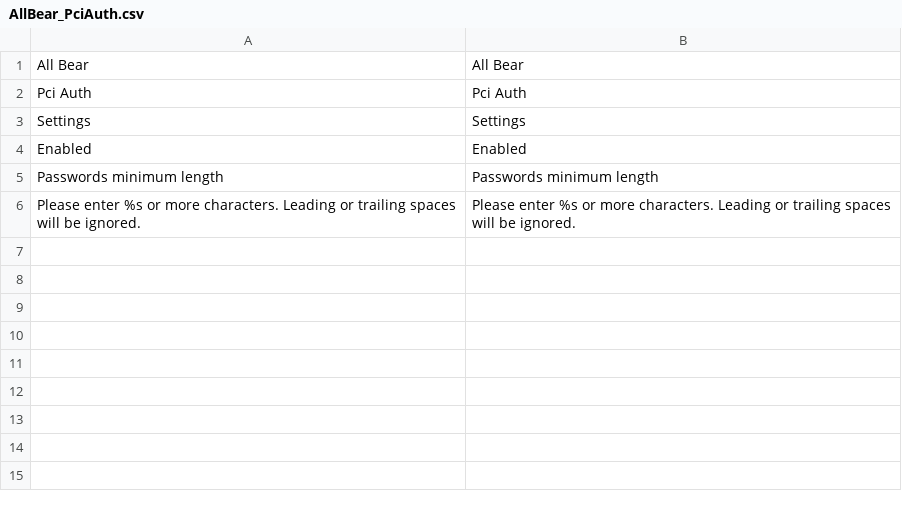
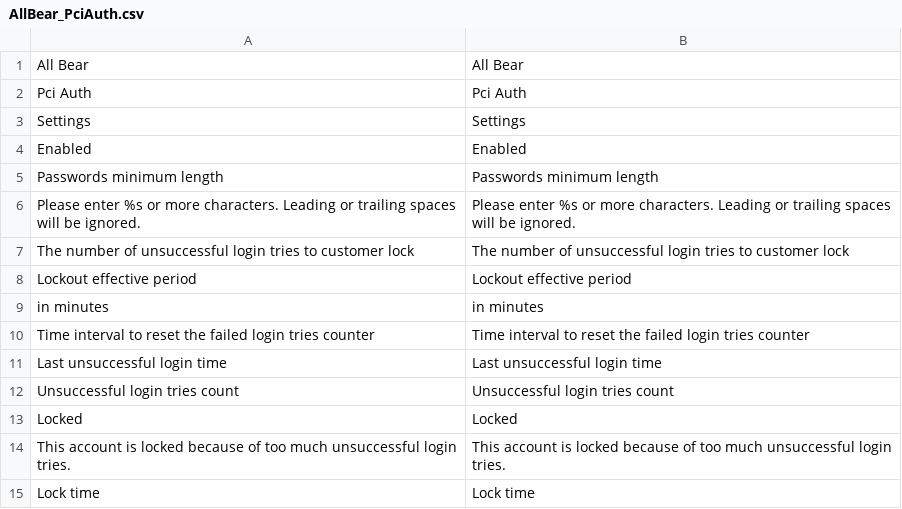
Before and after one commit to all-bear/magento.pci_password, a CSV file: app/locale/en_US/AllBear_PciAuth.csv, drawn as a sheet; the diff names each change by its address in the sheet, - before the commit and + after, or states it on an @@ line.

```diff
--- a/app/locale/en_US/AllBear_PciAuth.csv
+++ b/app/locale/en_US/AllBear_PciAuth.csv
+row 7: The number of unsuccessful login tries to customer lock | The number of unsuccessful login tries to customer lock
+row 8: Lockout effective period | Lockout effective period
+row 9: in minutes | in minutes
+row 10: Time interval to reset the failed login tries counter | Time interval to reset the failed login tries counter
+row 11: Last unsuccessful login time | Last unsuccessful login time
+row 12: Unsuccessful login tries count | Unsuccessful login tries count
+row 13: Locked | Locked
+row 14: This account is locked because of too much unsuccessful login tries. | This account is locked because of too much unsuccessful login tries.
+row 15: Lock time | Lock time
```
Also changed, not shown: app/locale/ru_RU/AllBear_PciAuth.csv, 6 other files.
